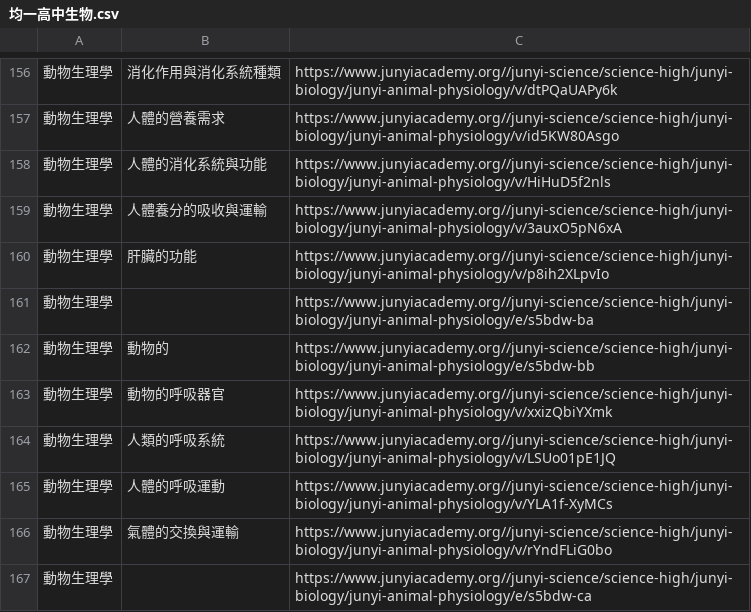
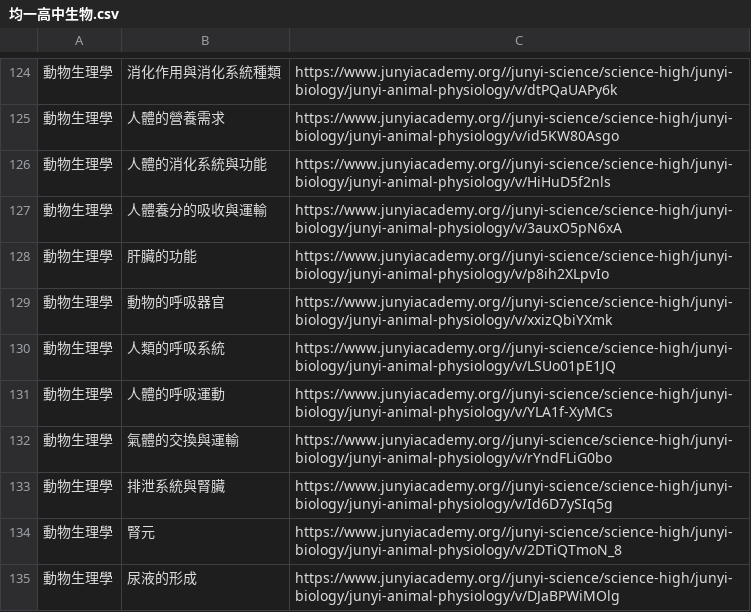
Before and after one commit to wannaflyhigh/LATIA112-1, a CSV file: final/data_collect/均一高中生物.csv, drawn as a sheet; only a part is shown, gaps mark what is left out; the shorter side is filled out with more unchanged rows; the diff covers the shown part only; the diff names each change by its address in the sheet, - before the commit and + after, or states it on an @@ line.

Commit message:
Remove questions in csv
Question url contains "/e/"

```diff
--- a/final/data_collect/均一高中生物.csv
+++ b/final/data_collect/均一高中生物.csv
-row 161: 動物生理學 |  | https://www.junyiacademy.org//junyi-science/science-high/junyi-biology/junyi-animal-physiology/e/s5bdw-ba
-row 162: 動物生理學 | 動物的 | https://www.junyiacademy.org//junyi-science/science-high/junyi-biology/junyi-animal-physiology/e/s5bdw-bb
-row 167: 動物生理學 |  | https://www.junyiacademy.org//junyi-science/science-high/junyi-biology/junyi-animal-physiology/e/s5bdw-ca
```
Also changed, not shown: 43 removed rows elsewhere in this file.
